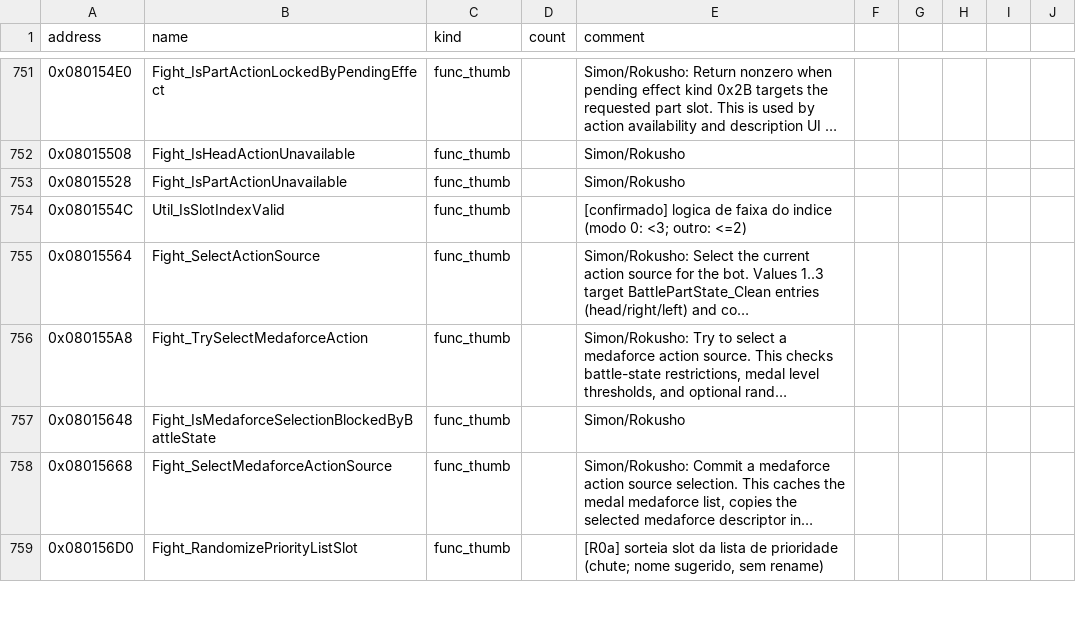
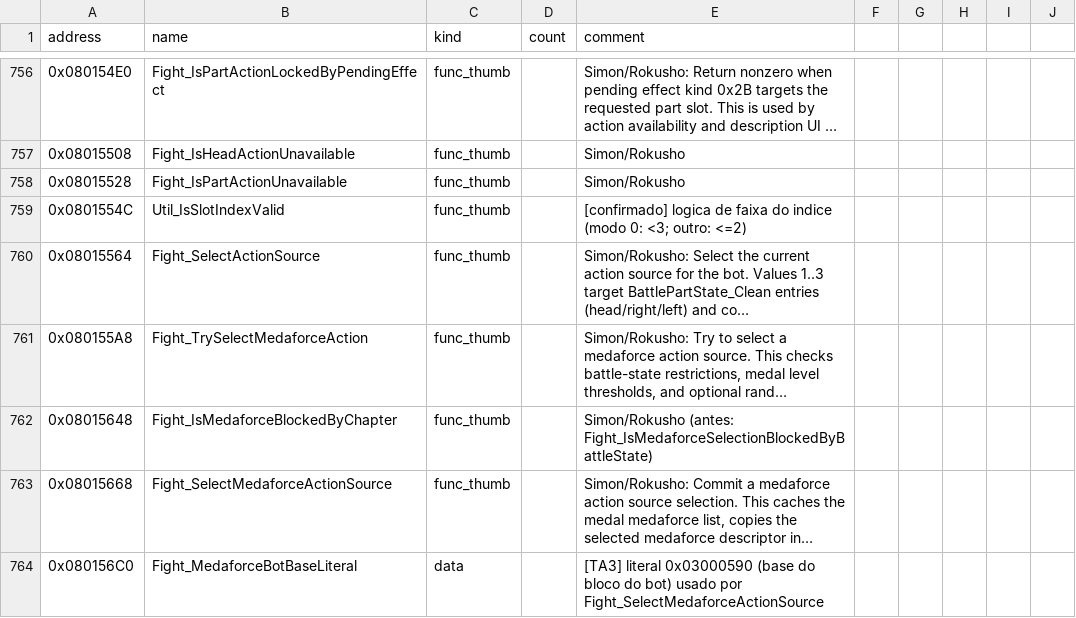
Before and after one commit to jvsdm/Medabots-Romhacking-Toolkit, a CSV file: re/symbols/mtbe.csv, drawn as a sheet; only a part is shown, gaps mark what is left out; the shorter side is filled out with more unchanged rows; long unchanged cells end in …; addresses are those after the commit; the diff covers the shown part only; the diff names each change by its address in the sheet, - before the commit and + after, or states it on an @@ line.

```diff
--- a/re/symbols/mtbe.csv
+++ b/re/symbols/mtbe.csv
-B762 (name): Fight_IsMedaforceSelectionBlockedByBattleState
+B762 (name): Fight_IsMedaforceBlockedByChapter
-E762 (comment): Simon/Rokusho
+E762 (comment): Simon/Rokusho (antes: Fight_IsMedaforceSelectionBlockedByBattleState)
+row 764: 0x080156C0 | Fight_MedaforceBotBaseLiteral | data |  | [TA3] literal 0x03000590 (base do bloco do bot) usado por Fight_SelectMedaforceActionSource
```
Also changed, not shown: 19 added rows and 12 edited cells elsewhere in this file, re/ghidra/medabots_sync.tsv, 2 other files.
